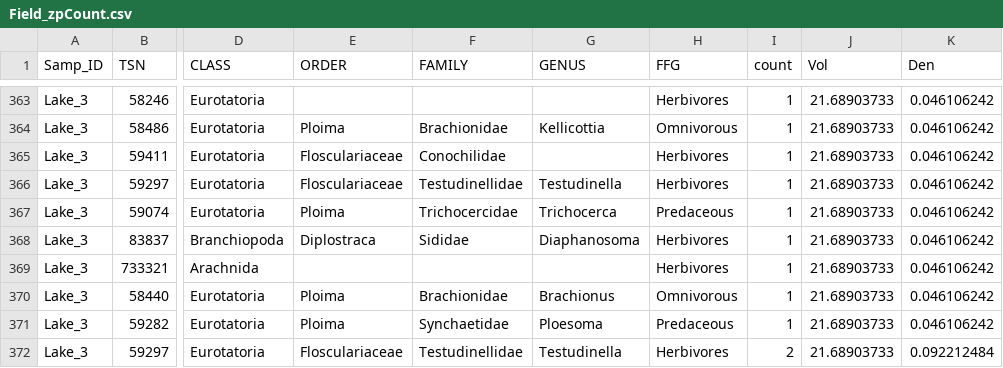
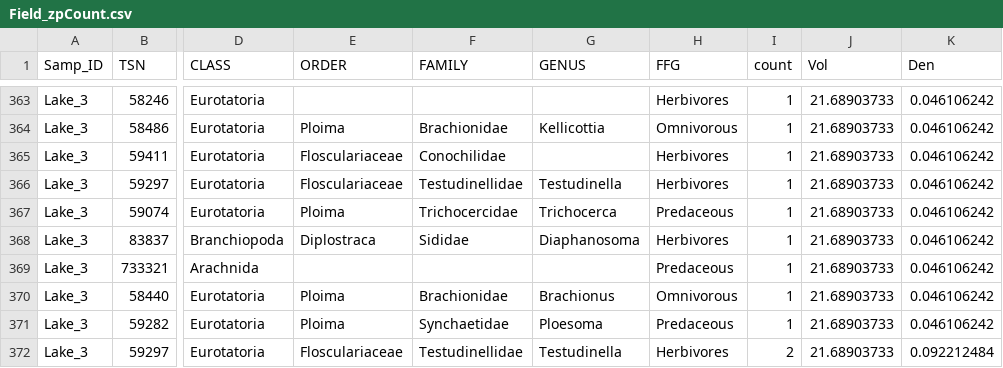
Before and after one commit to OscarFHC/OmniBEF_FieldNLA_public, a CSV file: Field_zpCount.csv, drawn as a sheet; only a part is shown, gaps mark what is left out; the diff names each change by its address in the sheet, - before the commit and + after, or states it on an @@ line.

Commit message:
Update Field_zpCount.csv

```diff
--- a/Field_zpCount.csv
+++ b/Field_zpCount.csv
-H369 (FFG): Herbivores
+H369 (FFG): Predaceous
```
